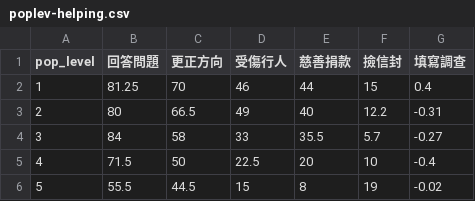
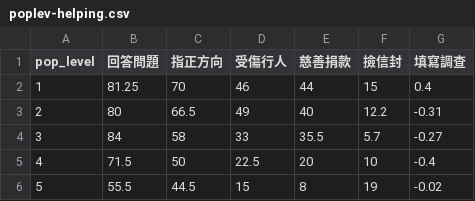
Before and after one commit to liao961120/local_depend, a CSV file: 107-1/socpsy_plot/poplev-helping.csv, drawn as a sheet.

```diff
--- a/107-1/socpsy_plot/poplev-helping.csv
+++ b/107-1/socpsy_plot/poplev-helping.csv
@@ -1,2 +1,2 @@
-pop_level,回答問題,更正方向,受傷行人,慈善捐款,撿信封,填寫調查
+pop_level,回答問題,指正方向,受傷行人,慈善捐款,撿信封,填寫調查
 1,81.25,70,46,44,15,0.4
```
Also changed, not shown: 107-1/socpsy_plot/multi-regress.csv, 6 other files.
